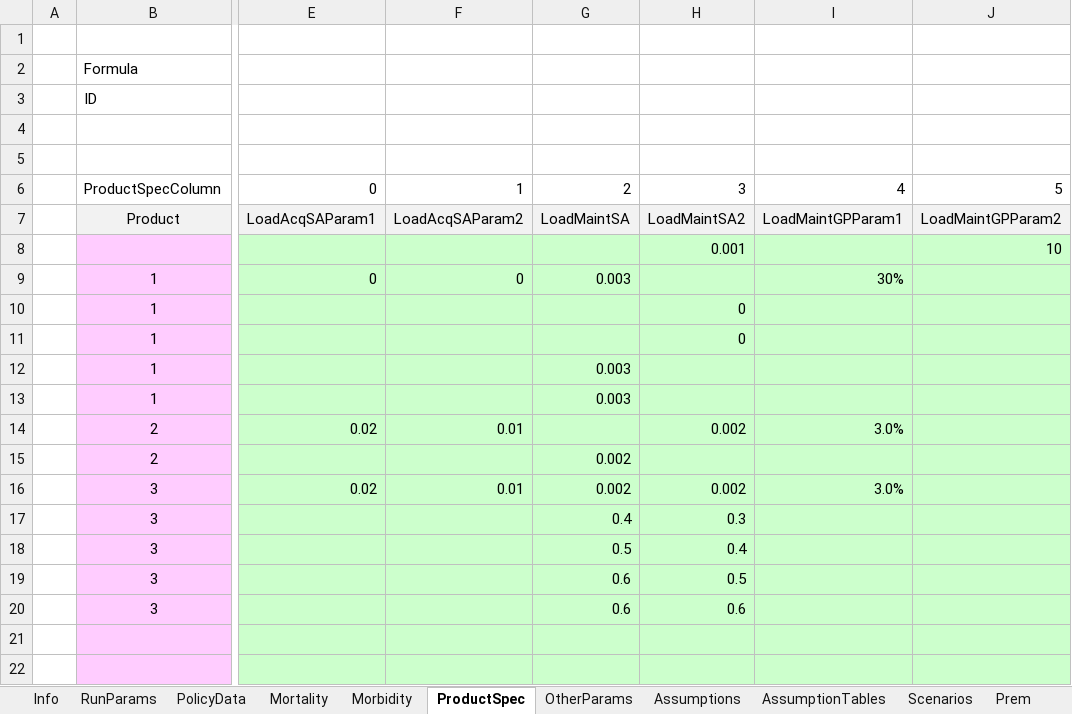
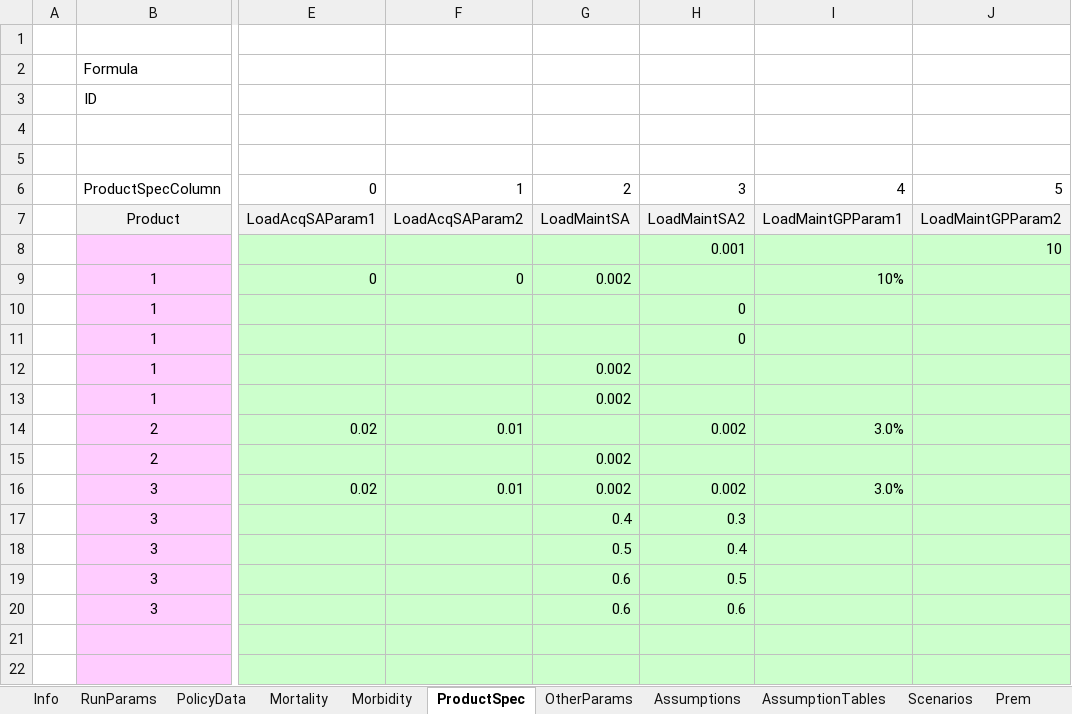
Before and after one commit to lifelib-dev/lifelib, an Excel workbook: lifelib/projects/ifrs17sim/input.xlsm, sheet ProductSpec, drawn as a sheet; only a part is shown, gaps mark what is left out; values as stored, in another font and other column widths than the file's, no borders; the diff names each change by its address in the sheet, - before the commit and + after, or states it on an @@ line.

Commit message:
ENH: Update input to make term policies profitable

```diff
--- a/lifelib/projects/ifrs17sim/input.xlsm (sheet ProductSpec)
+++ b/lifelib/projects/ifrs17sim/input.xlsm (sheet ProductSpec)
-G9: 0.003
+G9: 0.002
-I9: 30%
+I9: 10%
-G12:G13: 0.003
+G12:G13: 0.002
```
Also changed, not shown: sheet Assumptions, lifelib/projects/nestedlife/input.xlsm, lifelib/projects/simplelife/input.xlsm, 1 other file.
